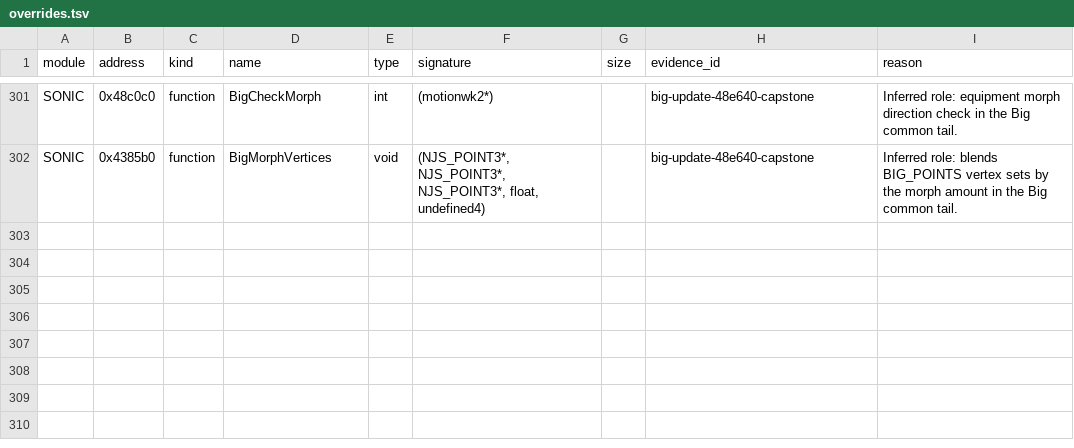
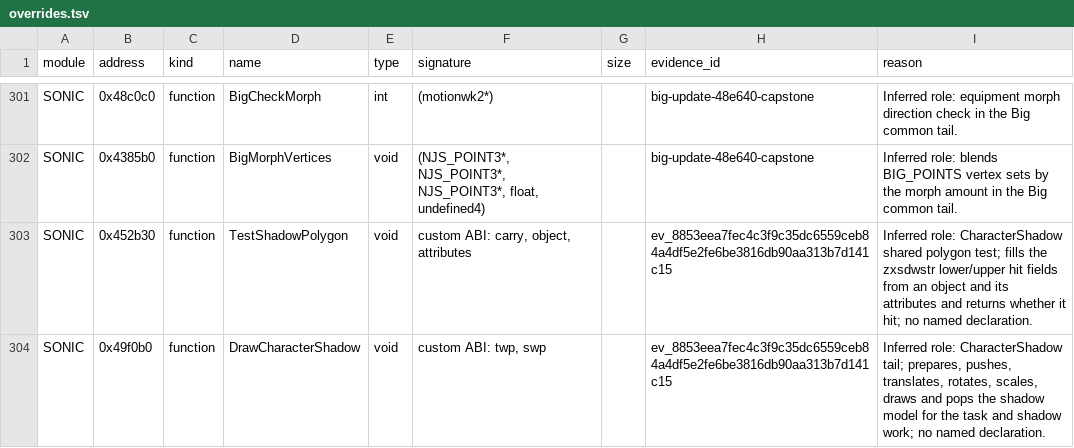
Before and after one commit to MCMike0399/sadx-macos, a TSV file: reference/symbols/overrides.tsv, drawn as a sheet; only a part is shown, gaps mark what is left out; the diff names each change by its address in the sheet, - before the commit and + after, or states it on an @@ line.

Commit message:
feat(player): recover CharacterShadow in the Big tail

```diff
--- a/reference/symbols/overrides.tsv
+++ b/reference/symbols/overrides.tsv
+row 303: SONIC | 0x452b30 | function | TestShadowPolygon | void | custom ABI: carry, object, attributes |  | ev_8853eea7fec4c3f9c35dc6559ceb84a4df5e2fe6be3816db90aa313b7d141c15 | Inferred role: CharacterShadow shared polygon test; fills the zxsdwstr lower/upper hit fields from an object and its attributes and returns whether it hit; no named declaration.
+row 304: SONIC | 0x49f0b0 | function | DrawCharacterShadow | void | custom ABI: twp, swp |  | ev_8853eea7fec4c3f9c35dc6559ceb84a4df5e2fe6be3816db90aa313b7d141c15 | Inferred role: CharacterShadow tail; prepares, pushes, translates, rotates, scales, draws and pops the shadow model for the task and shadow work; no named declaration.
```
Also changed, not shown: 22 other files.
